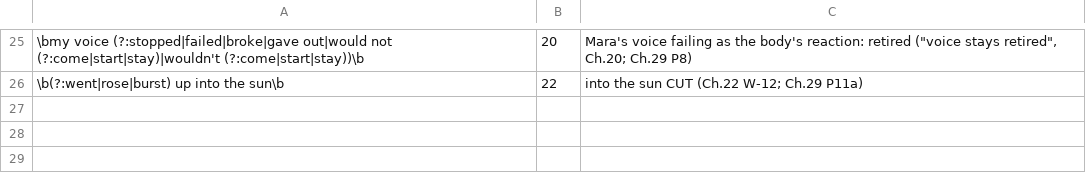
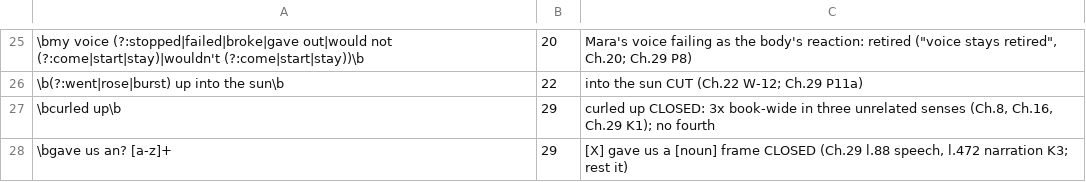
Before and after one commit to knightdx91-alt/Books, a TSV file: books/the-hour-of-ash/tools/closed_ledger.tsv, drawn as a sheet; only a part is shown, gaps mark what is left out; the diff names each change by its address in the sheet, - before the commit and + after, or states it on an @@ line.

```diff
--- a/books/the-hour-of-ash/tools/closed_ledger.tsv
+++ b/books/the-hour-of-ash/tools/closed_ledger.tsv
+row 27: \bcurled up\b | 29 | curled up CLOSED: 3x book-wide in three unrelated senses (Ch.8, Ch.16, Ch.29 K1); no fourth
+row 28: \bgave us an? [a-z]+ | 29 | [X] gave us a [noun] frame CLOSED (Ch.29 l.88 speech, l.472 narration K3; rest it)
```
Also changed, not shown: 2 other files.
